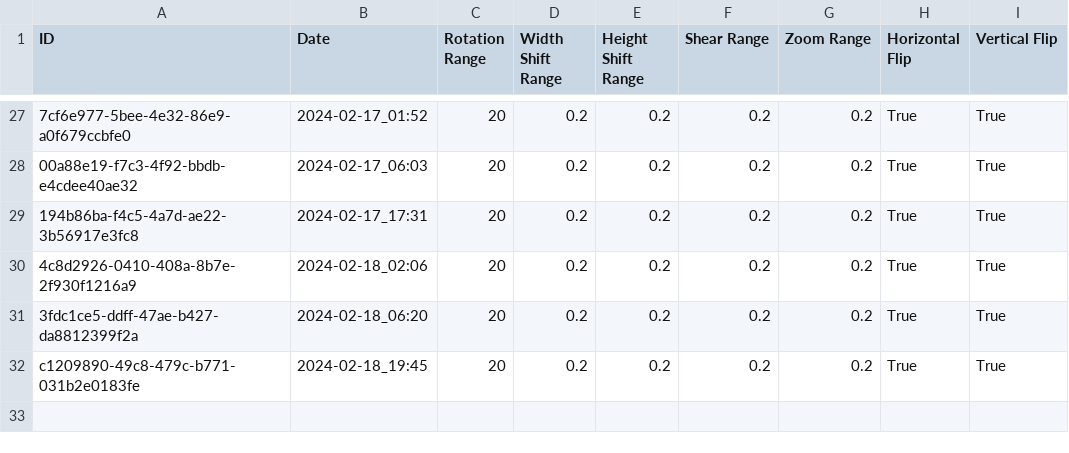
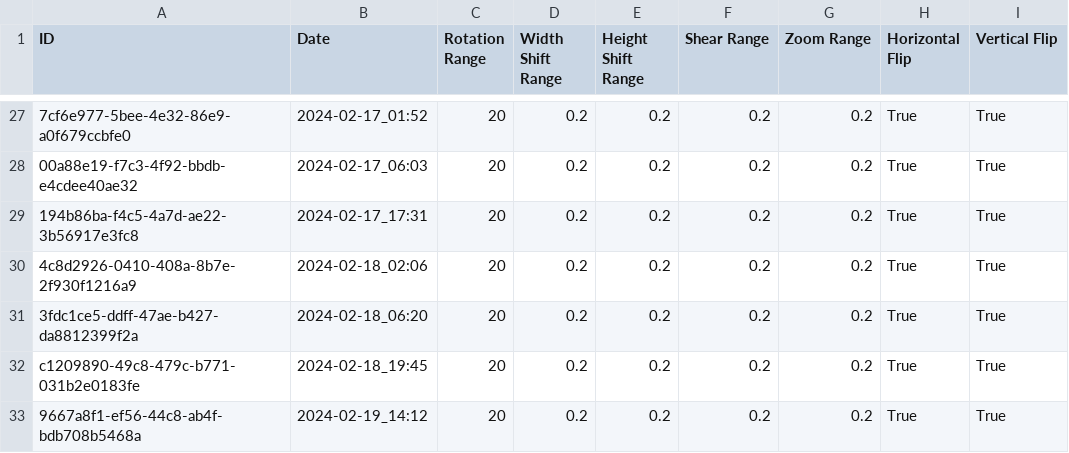
Before and after one commit to Ismaolen/fake-face-detection, a CSV file: docs/data_augmentation.csv, drawn as a sheet; only a part is shown, gaps mark what is left out; the diff names each change by its address in the sheet, - before the commit and + after, or states it on an @@ line.

```diff
--- a/docs/data_augmentation.csv
+++ b/docs/data_augmentation.csv
+row 33: 9667a8f1-ef56-44c8-ab4f-bdb708b5468a | 2024-02-19_14:12 | 20 | 0.2 | 0.2 | 0.2 | 0.2 | True | True
```
Also changed, not shown: docs/hyperparameters.csv, 8 other files.
